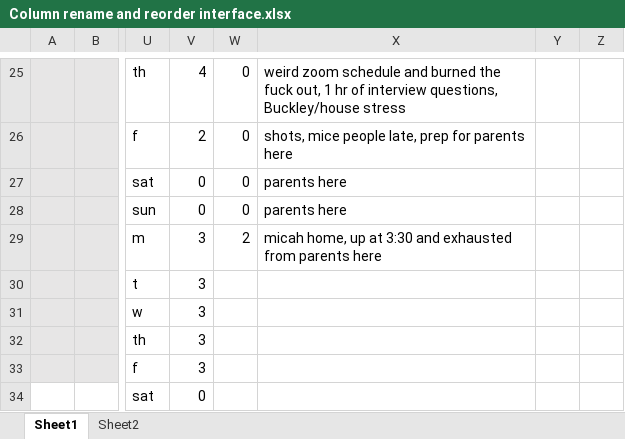
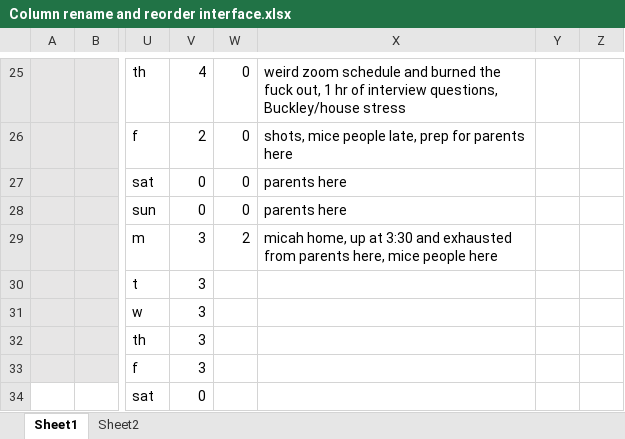
Before and after one commit to AlsoDanPiston/column-tool, an Excel workbook: Column rename and reorder interface.xlsx, sheet Sheet1, drawn as a sheet; only a part is shown, gaps mark what is left out; values as stored, in another font and other column widths than the file's, no borders; charts and pictures not drawn; the diff names each change by its address in the sheet, - before the commit and + after, or states it on an @@ line.

```diff
--- a/Column rename and reorder interface.xlsx (sheet Sheet1)
+++ b/Column rename and reorder interface.xlsx (sheet Sheet1)
-X29: …from parents here
+X29: …from parents here, mice people here
```
Also changed, not shown: 1 other file.
